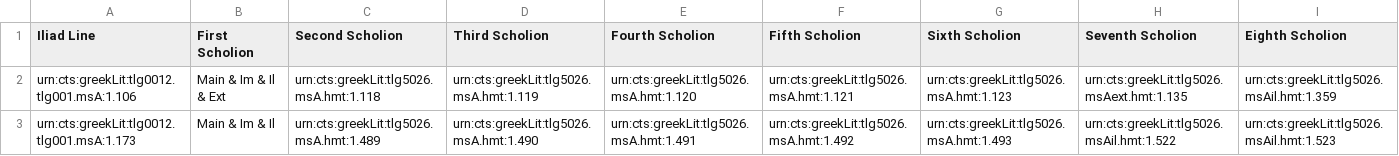
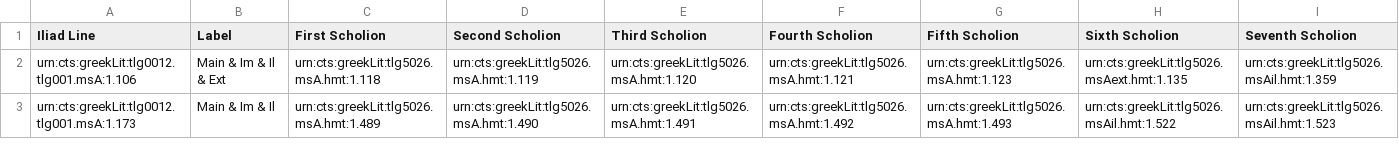
Before and after one commit to cjschu17/Thesis2016-2017, a CSV file: Data/ScholiaOverlap/Indices/08ScholPerLine.csv, drawn as a sheet; only a part is shown; the diff covers the shown part only; the diff names each change by its address in the sheet, - before the commit and + after, or states it on an @@ line.

Commit message:
Update 08ScholPerLine.csv

```diff
--- a/Data/ScholiaOverlap/Indices/08ScholPerLine.csv
+++ b/Data/ScholiaOverlap/Indices/08ScholPerLine.csv
-B1: First Scholion
+B1: Label
-C1: Second Scholion
+C1: First Scholion
-D1: Third Scholion
+D1: Second Scholion
-E1: Fourth Scholion
+E1: Third Scholion
-F1: Fifth Scholion
+F1: Fourth Scholion
-G1: Sixth Scholion
+G1: Fifth Scholion
-H1: Seventh Scholion
+H1: Sixth Scholion
-I1: Eighth Scholion
+I1: Seventh Scholion
```
Also changed, not shown: 1 edited cell elsewhere in this file.
